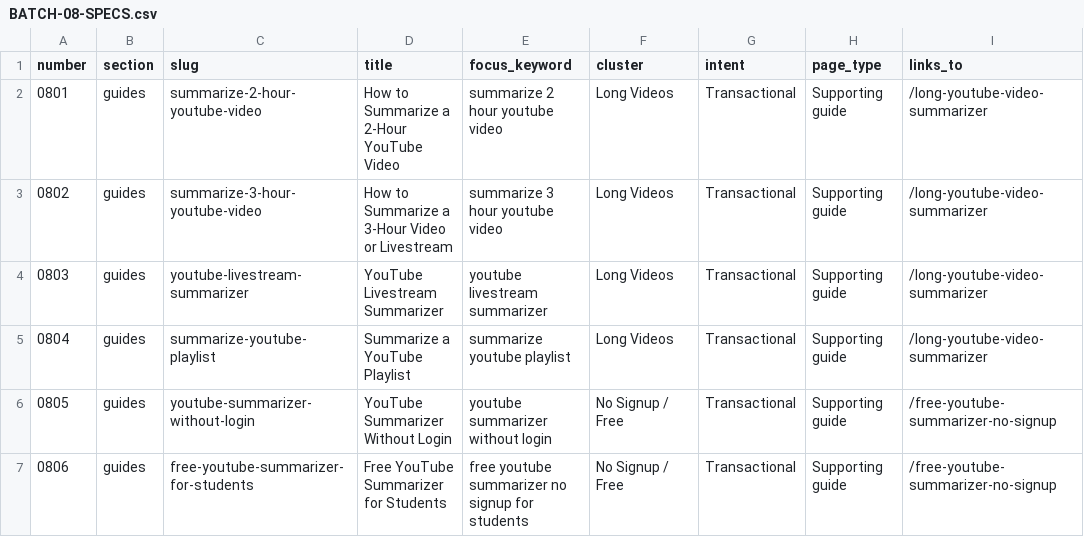
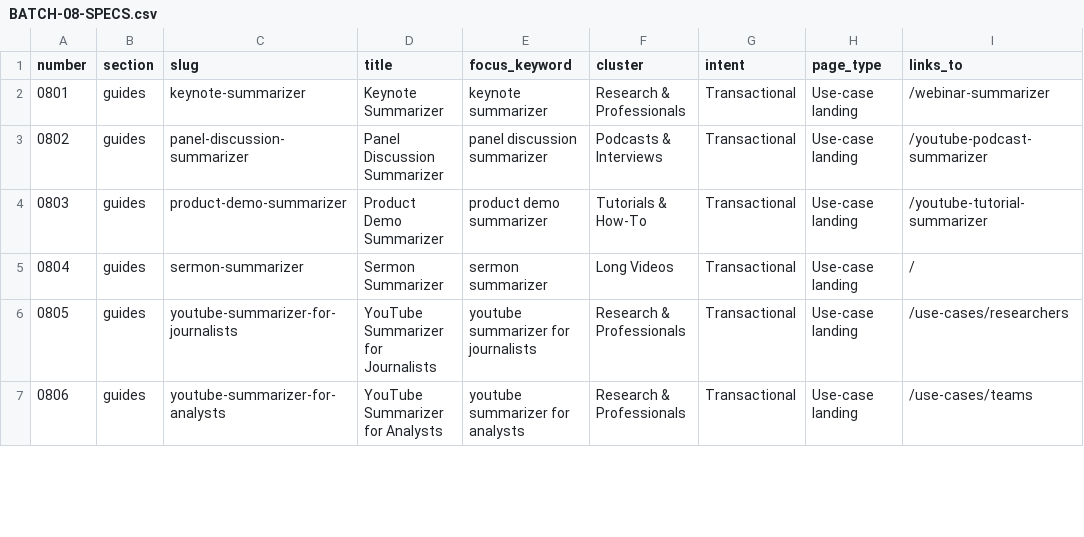
Before and after one commit to kokokaka1971-lab/youtubesummarizer, a CSV file: content/batches/BATCH-08-SPECS.csv, drawn as a sheet; only a part is shown; the diff covers the shown part only.

```diff
--- a/content/batches/BATCH-08-SPECS.csv
+++ b/content/batches/BATCH-08-SPECS.csv
@@ -1,7 +1,7 @@
 number|section|slug|title|focus_keyword|cluster|intent|page_type|links_to
-0801|guides|summarize-2-hour-youtube-video|How to Summarize a 2-Hour YouTube Video|summarize 2 hour youtube video|Long Videos|Transactional|Supporting guide|/long-youtube-video-summarizer
-0802|guides|summarize-3-hour-youtube-video|How to Summarize a 3-Hour Video or Livestream|summarize 3 hour youtube video|Long Videos|Transactional|Supporting guide|/long-youtube-video-summarizer
-0803|guides|youtube-livestream-summarizer|YouTube Livestream Summarizer|youtube livestream summarizer|Long Videos|Transactional|Supporting guide|/long-youtube-video-summarizer
-0804|guides|summarize-youtube-playlist|Summarize a YouTube Playlist|summarize youtube playlist|Long Videos|Transactional|Supporting guide|/long-youtube-video-summarizer
-0805|guides|youtube-summarizer-without-login|YouTube Summarizer Without Login|youtube summarizer without login|No Signup / Free|Transactional|Supporting guide|/free-youtube-summarizer-no-signup
-0806|guides|free-youtube-summarizer-for-students|Free YouTube Summarizer for Students|free youtube summarizer no signup for students|No Signup / Free|Transactional|Supporting guide|/free-youtube-summarizer-no-signup
+0801|guides|keynote-summarizer|Keynote Summarizer|keynote summarizer|Research & Professionals|Transactional|Use-case landing|/webinar-summarizer
+0802|guides|panel-discussion-summarizer|Panel Discussion Summarizer|panel discussion summarizer|Podcasts & Interviews|Transactional|Use-case landing|/youtube-podcast-summarizer
+0803|guides|product-demo-summarizer|Product Demo Summarizer|product demo summarizer|Tutorials & How-To|Transactional|Use-case landing|/youtube-tutorial-summarizer
+0804|guides|sermon-summarizer|Sermon Summarizer|sermon summarizer|Long Videos|Transactional|Use-case landing|/
+0805|guides|youtube-summarizer-for-journalists|YouTube Summarizer for Journalists|youtube summarizer for journalists|Research & Professionals|Transactional|Use-case landing|/use-cases/researchers
+0806|guides|youtube-summarizer-for-analysts|YouTube Summarizer for Analysts|youtube summarizer for analysts|Research & Professionals|Transactional|Use-case landing|/use-cases/teams
```
Also changed, not shown: 23 edited cells elsewhere in this file, content/batches/BATCH-06-SPECS.csv, content/batches/BATCH-07-SPECS.csv, 1 other file.
